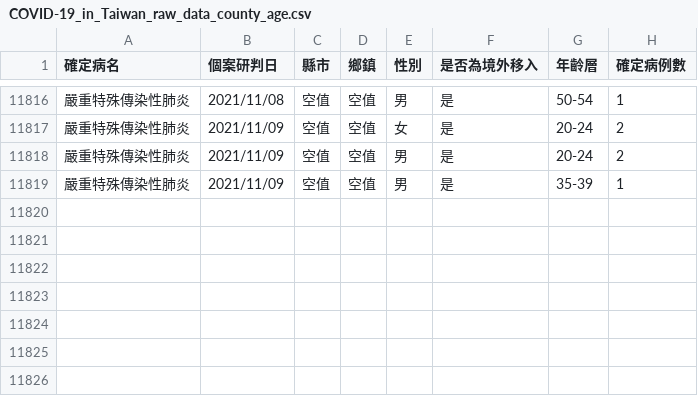
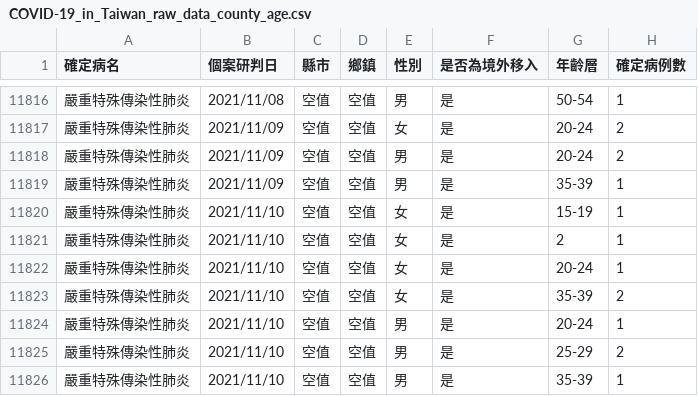
Before and after one commit to Linc-tw/COVID_breakdown, a CSV file: raw_data/COVID-19_in_Taiwan_raw_data_county_age.csv, drawn as a sheet; only a part is shown, gaps mark what is left out; the diff names each change by its address in the sheet, - before the commit and + after, or states it on an @@ line.

Commit message:
Automatic data update

```diff
--- a/raw_data/COVID-19_in_Taiwan_raw_data_county_age.csv
+++ b/raw_data/COVID-19_in_Taiwan_raw_data_county_age.csv
+row 11820: 嚴重特殊傳染性肺炎 | 2021/11/10 | 空值 | 空值 | 女 | 是 | 15-19 | 1
+row 11821: 嚴重特殊傳染性肺炎 | 2021/11/10 | 空值 | 空值 | 女 | 是 | 2 | 1
+row 11822: 嚴重特殊傳染性肺炎 | 2021/11/10 | 空值 | 空值 | 女 | 是 | 20-24 | 1
+row 11823: 嚴重特殊傳染性肺炎 | 2021/11/10 | 空值 | 空值 | 女 | 是 | 35-39 | 2
+row 11824: 嚴重特殊傳染性肺炎 | 2021/11/10 | 空值 | 空值 | 男 | 是 | 20-24 | 1
+row 11825: 嚴重特殊傳染性肺炎 | 2021/11/10 | 空值 | 空值 | 男 | 是 | 25-29 | 2
+row 11826: 嚴重特殊傳染性肺炎 | 2021/11/10 | 空值 | 空值 | 男 | 是 | 35-39 | 1
```
Also changed, not shown: processed_data/2021/local_case_per_county.csv, processed_data/2021/vaccination_by_brand.csv, 53 other files.
